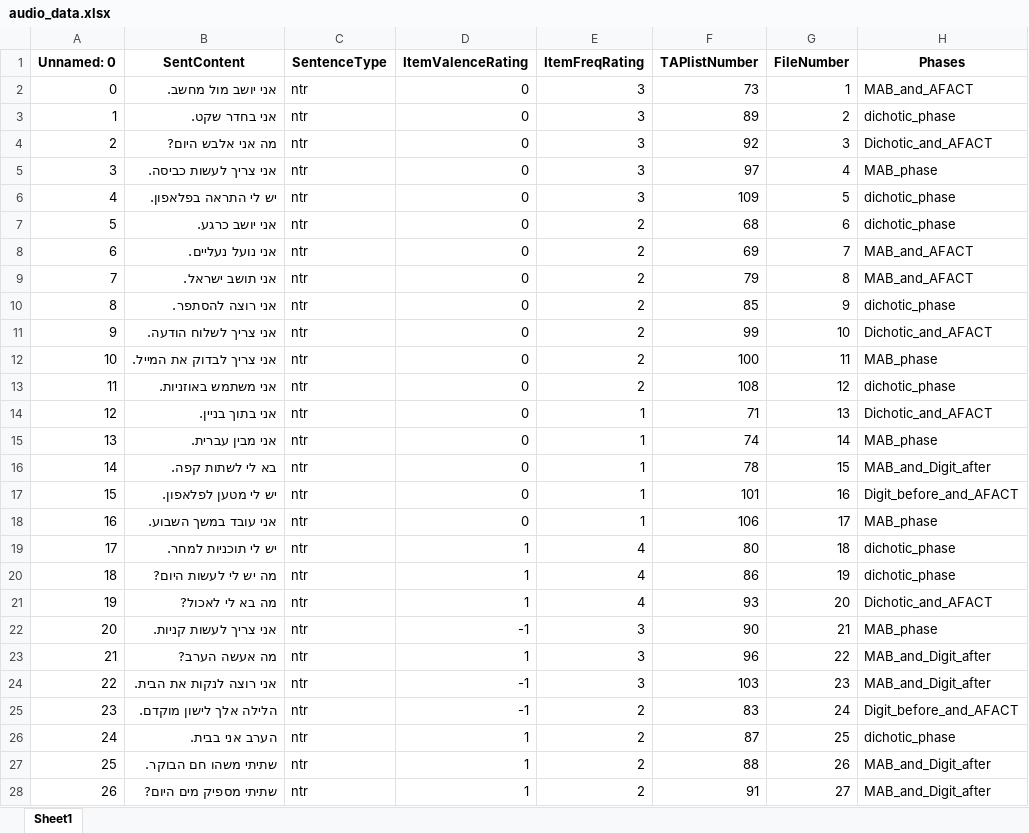
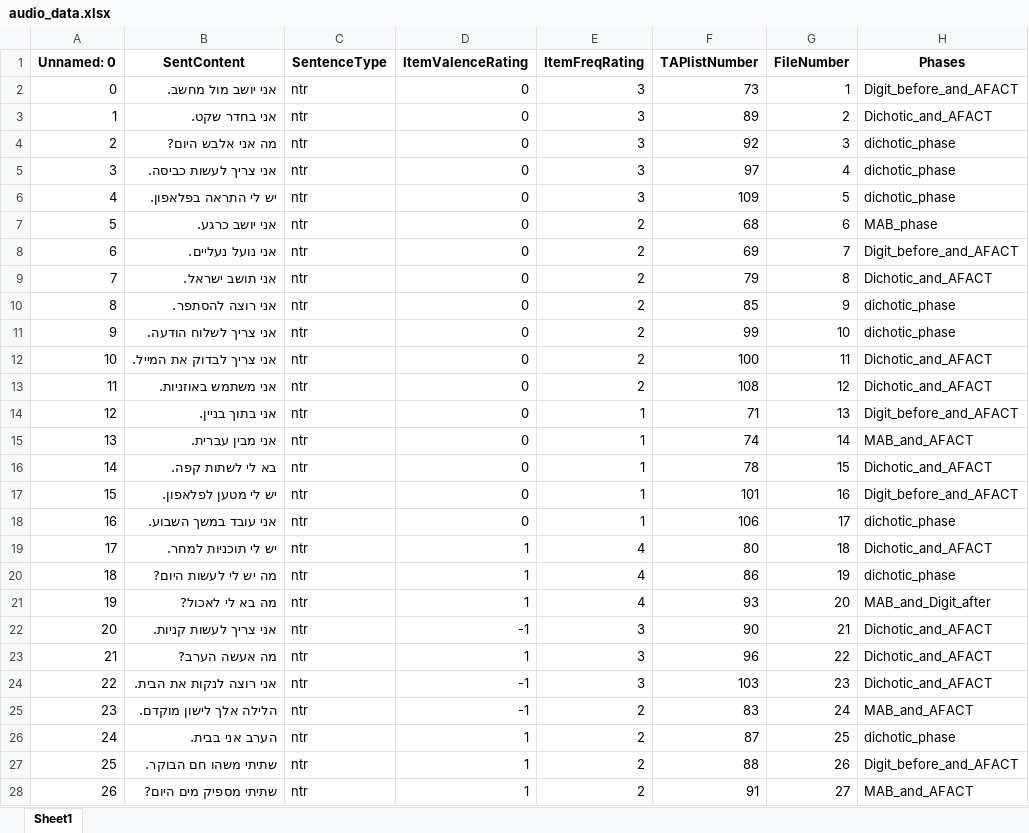
Before and after one commit to TomerOz/stp-project, an Excel workbook: Subjects/subject 500/audio_data.xlsx, sheet Sheet1, drawn as a sheet; only a part is shown; values as stored, in another font and other column widths than the file's, no borders; the diff covers the shown part only; the diff names each change by its address in the sheet, - before the commit and + after, or states it on an @@ line.

```diff
--- a/Subjects/subject 500/audio_data.xlsx (sheet Sheet1)
+++ b/Subjects/subject 500/audio_data.xlsx (sheet Sheet1)
-H2 (Phases): MAB_and_AFACT
+H2 (Phases): Digit_before_and_AFACT
-H3 (Phases): dichotic_phase
+H3 (Phases): Dichotic_and_AFACT
-H4 (Phases): Dichotic_and_AFACT
+H4 (Phases): dichotic_phase
-H5 (Phases): MAB_phase
+H5 (Phases): dichotic_phase
-H7 (Phases): dichotic_phase
+H7 (Phases): MAB_phase
-H8 (Phases): MAB_and_AFACT
+H8 (Phases): Digit_before_and_AFACT
-H9 (Phases): MAB_and_AFACT
+H9 (Phases): Dichotic_and_AFACT
-H11 (Phases): Dichotic_and_AFACT
+H11 (Phases): dichotic_phase
-H12 (Phases): MAB_phase
+H12 (Phases): Dichotic_and_AFACT
-H13 (Phases): dichotic_phase
+H13 (Phases): Dichotic_and_AFACT
-H14 (Phases): Dichotic_and_AFACT
+H14 (Phases): Digit_before_and_AFACT
-H15 (Phases): MAB_phase
+H15 (Phases): MAB_and_AFACT
-H16 (Phases): MAB_and_Digit_after
+H16 (Phases): Dichotic_and_AFACT
-H18 (Phases): MAB_phase
+H18 (Phases): dichotic_phase
-H19 (Phases): dichotic_phase
+H19 (Phases): Dichotic_and_AFACT
-H21 (Phases): Dichotic_and_AFACT
+H21 (Phases): MAB_and_Digit_after
-H22 (Phases): MAB_phase
+H22 (Phases): Dichotic_and_AFACT
-H23:H24 (Phases): MAB_and_Digit_after
+H23:H24 (Phases): Dichotic_and_AFACT
-H25 (Phases): Digit_before_and_AFACT
+H25 (Phases): MAB_and_AFACT
-H27 (Phases): MAB_and_Digit_after
+H27 (Phases): Digit_before_and_AFACT
-H28 (Phases): MAB_and_Digit_after
+H28 (Phases): MAB_and_AFACT
```
Also changed, not shown: 46 edited cells elsewhere in this sheet, Debug Output/debug_trials_dichotic_session_dichotic_phase.xlsx, Debug Output/dubg_trials.xlsx, 16 other files.
